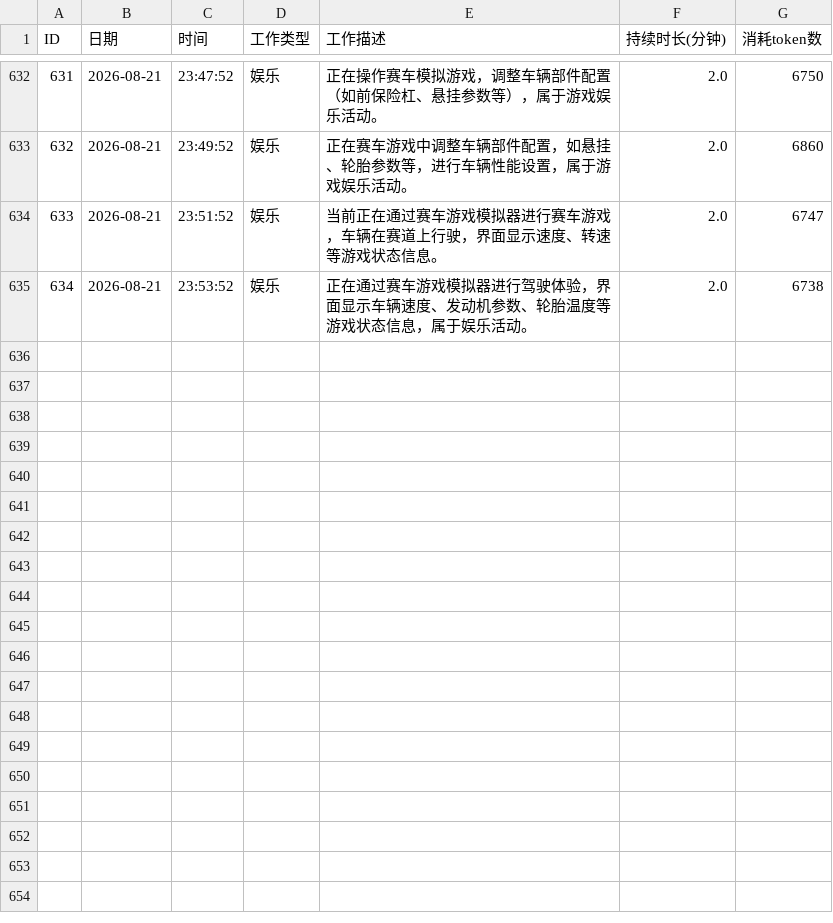
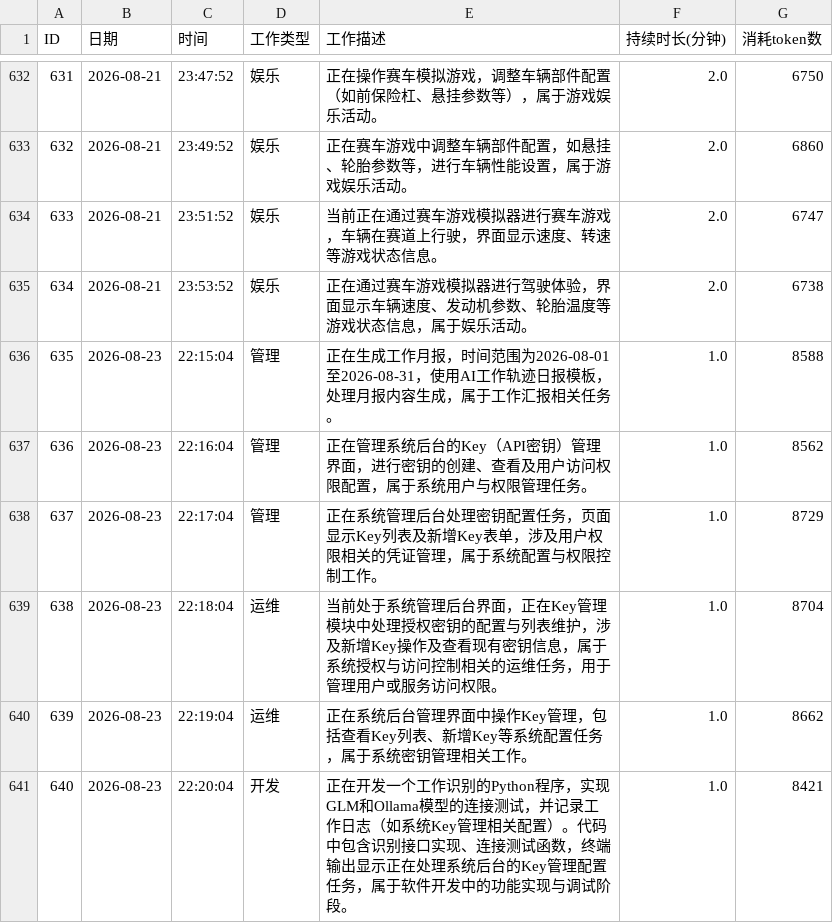
Before and after one commit to DGLZR/frog-daliy-check, a CSV file: data/records.csv, drawn as a sheet; only a part is shown, gaps mark what is left out.

```diff
--- a/data/records.csv
+++ b/data/records.csv
@@ -635 +635,7 @@
 634,2026-08-21,23:53:52,娱乐,正在通过赛车游戏模拟器进行驾驶体验，界面显示车辆速度、发动机参数、轮胎温度等游戏状态信息，属于娱乐活动。,2.0,6738
+635,2026-08-23,22:15:04,管理,正在生成工作月报，时间范围为2026-08-01至2026-08-31，使用AI工作轨迹日报模板，处理月报内容生成，属于工作汇报相关任务。,1.0,8588
+636,2026-08-23,22:16:04,管理,正在管理系统后台的Key（API密钥）管理界面，进行密钥的创建、查看及用户访问权限配置，属于系统用户与权限管理任务。,1.0,8562
+637,2026-08-23,22:17:04,管理,正在系统管理后台处理密钥配置任务，页面显示Key列表及新增Key表单，涉及用户权限相关的凭证管理，属于系统配置与权限控制工作。,1.0,8729
+638,2026-08-23,22:18:04,运维,当前处于系统管理后台界面，正在Key管理模块中处理授权密钥的配置与列表维护，涉及新增Key操作及查看现有密钥信息，属于系统授权与访问控制相关的运维任务，用于管理用户或服务访问权限。,1.0,8704
+639,2026-08-23,22:19:04,运维,正在系统后台管理界面中操作Key管理，包括查看Key列表、新增Key等系统配置任务，属于系统密钥管理相关工作。,1.0,8662
+640,2026-08-23,22:20:04,开发,正在开发一个工作识别的Python程序，实现GLM和Ollama模型的连接测试，并记录工作日志（如系统Key管理相关配置）。代码中包含识别接口实现、连接测试函数，终端输出显示正在处理系统后台的Key管理配置任务，属于软件开发中的功能实现与调试阶段。,1.0,8421
```
Also changed, not shown: data/daily_summary.csv, 2 other files.
